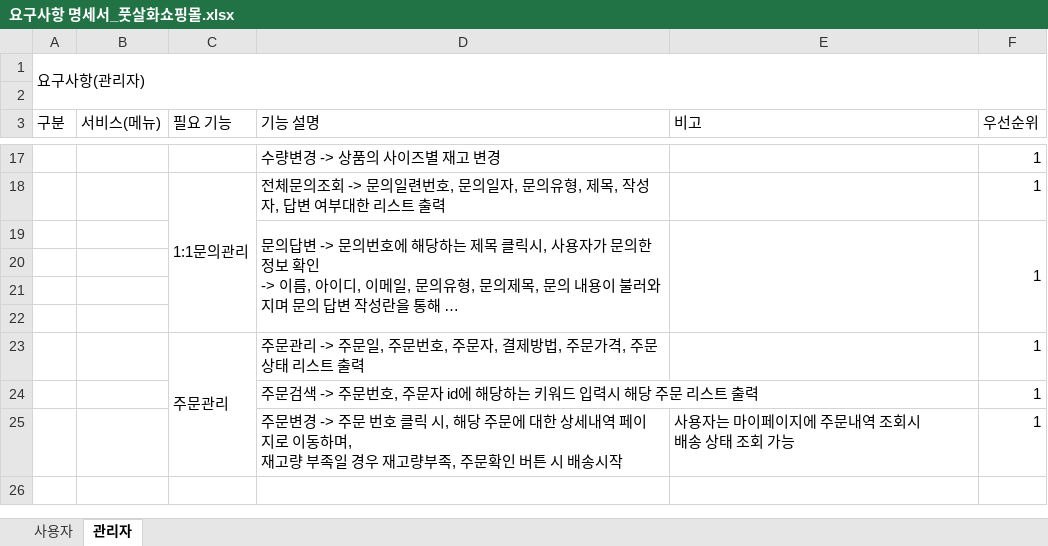
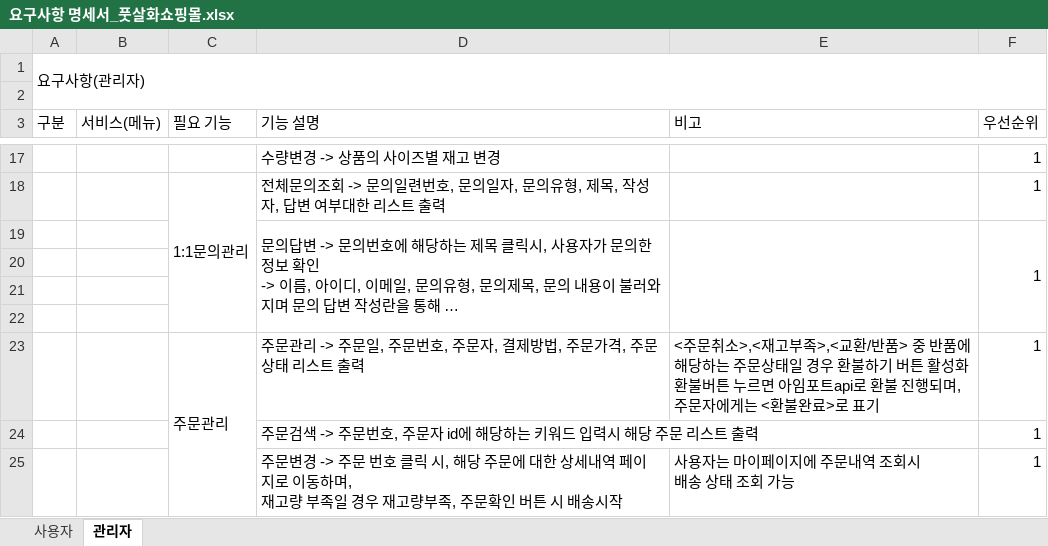
Before and after one commit to yme1313/project_yme, an Excel workbook: java_yme/요구사항명세서/요구사항 명세서_풋살화쇼핑몰.xlsx, sheet 관리자, drawn as a sheet; only a part is shown, gaps mark what is left out; long unchanged cells end in …; values as stored, in another font and other column widths than the file's, no cell formats; ↵ is a line break in a cell; the diff names each change by its address in the sheet, - before the commit and + after, or states it on an @@ line.

```diff
--- a/java_yme/요구사항명세서/요구사항 명세서_풋살화쇼핑몰.xlsx (sheet 관리자)
+++ b/java_yme/요구사항명세서/요구사항 명세서_풋살화쇼핑몰.xlsx (sheet 관리자)
-E23 (비고): (empty)
+E23 (비고): <주문취소>,<재고부족>,<교환/반품> 중 반품에 ↵ 해당하는 주문상태일 경우 환불하기 버튼 활성화 ↵ 환불버튼 누르면 아임포트api로 환불 진행되며, ↵ 주문자에게는 <환불완료>로 표기
```
Also changed, not shown: sheet 사용자, cell formats, 23 other files.
